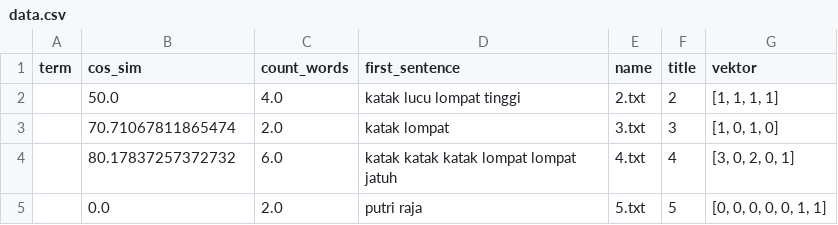
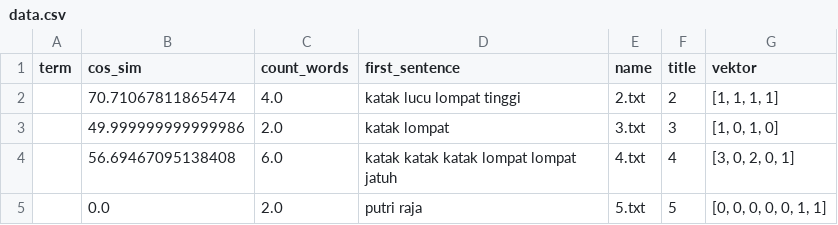
Before and after one commit to thomas-fm/Algeo02-19099, a CSV file: src/db/data.csv, drawn as a sheet.

```diff
--- a/src/db/data.csv
+++ b/src/db/data.csv
@@ -1,5 +1,5 @@
 term,cos_sim,count_words,first_sentence,name,title,vektor
-,50.0,4.0,katak lucu lompat tinggi,2.txt,2,"[1, 1, 1, 1]"
-,70.71067811865474,2.0,katak lompat,3.txt,3,"[1, 0, 1, 0]"
-,80.17837257372732,6.0,katak katak katak lompat lompat jatuh,4.txt,4,"[3, 0, 2, 0, 1]"
+,70.71067811865474,4.0,katak lucu lompat tinggi,2.txt,2,"[1, 1, 1, 1]"
+,49.999999999999986,2.0,katak lompat,3.txt,3,"[1, 0, 1, 0]"
+,56.69467095138408,6.0,katak katak katak lompat lompat jatuh,4.txt,4,"[3, 0, 2, 0, 1]"
 ,0.0,2.0,putri raja,5.txt,5,"[0, 0, 0, 0, 0, 1, 1]"
```
Also changed, not shown: 27 other files.
